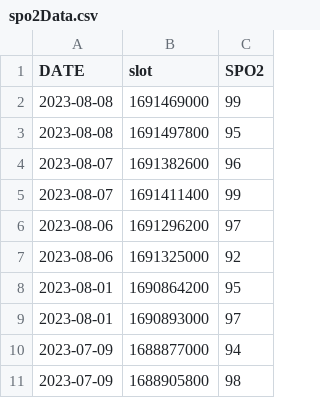
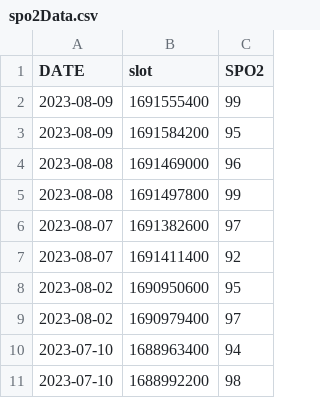
Before and after one commit to yashrana-titan/API-automation-framework, a CSV file: src/main/resources/generatedCSVData/health/spo2Data.csv, drawn as a sheet.

```diff
--- a/src/main/resources/generatedCSVData/health/spo2Data.csv
+++ b/src/main/resources/generatedCSVData/health/spo2Data.csv
@@ -1,11 +1,11 @@
 DATE,slot,SPO2
-2023-08-08,1691469000,99
-2023-08-08,1691497800,95
-2023-08-07,1691382600,96
-2023-08-07,1691411400,99
-2023-08-06,1691296200,97
-2023-08-06,1691325000,92
-2023-08-01,1690864200,95
-2023-08-01,1690893000,97
-2023-07-09,1688877000,94
-2023-07-09,1688905800,98
+2023-08-09,1691555400,99
+2023-08-09,1691584200,95
+2023-08-08,1691469000,96
+2023-08-08,1691497800,99
+2023-08-07,1691382600,97
+2023-08-07,1691411400,92
+2023-08-02,1690950600,95
+2023-08-02,1690979400,97
+2023-07-10,1688963400,94
+2023-07-10,1688992200,98
```
Also changed, not shown: src/main/resources/generatedCSVData/health/bpData.csv, src/main/resources/generatedCSVData/health/hrData.csv, 32 other files.
